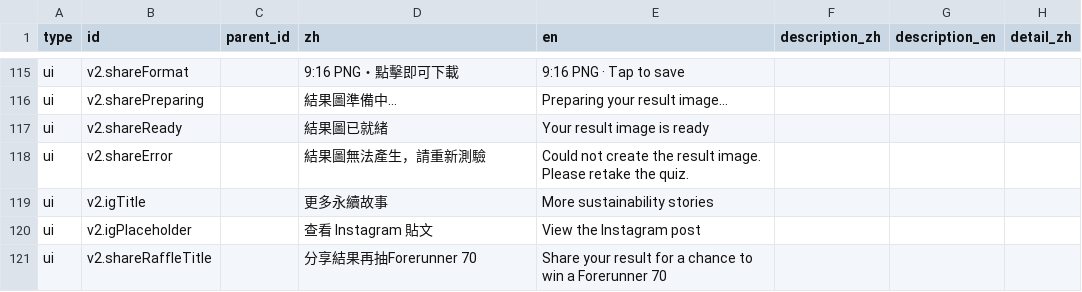
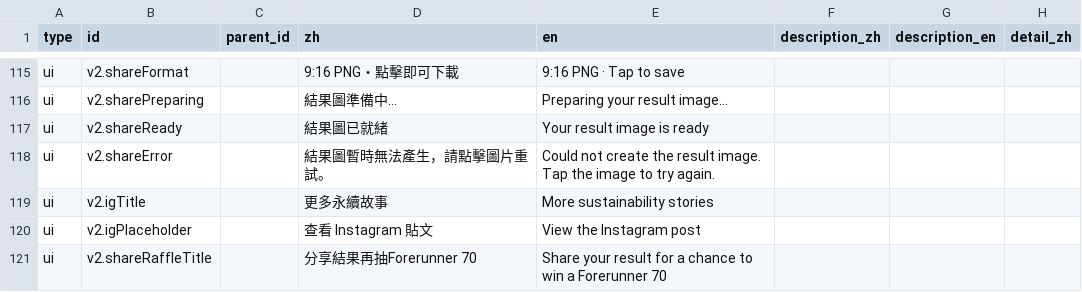
Before and after one commit to GARMIN-SDO/GARMIN-SDO.github.io, a CSV file: content.csv, drawn as a sheet; only a part is shown, gaps mark what is left out; the diff names each change by its address in the sheet, - before the commit and + after, or states it on an @@ line.

```diff
--- a/content.csv
+++ b/content.csv
-D118 (zh): 結果圖無法產生，請重新測驗
+D118 (zh): 結果圖暫時無法產生，請點擊圖片重試。
-E118 (en): …result image. Please retake the quiz.
+E118 (en): …result image. Tap the image to try again.
```
Also changed, not shown: 4 other files.
